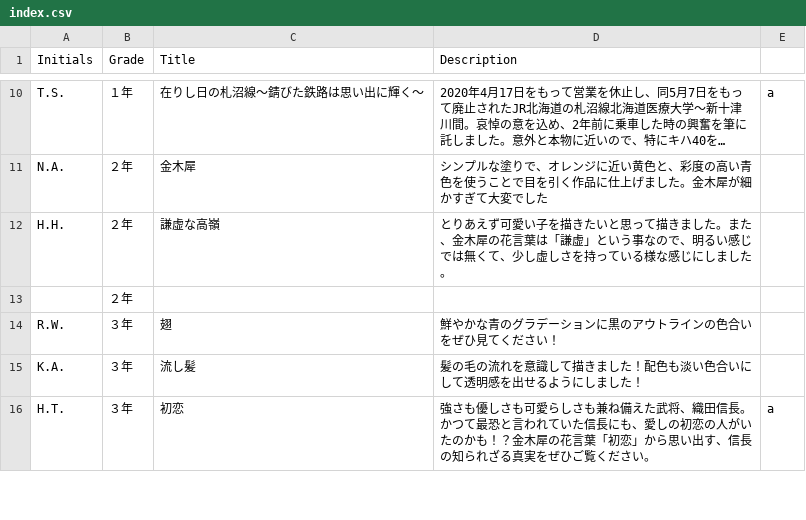
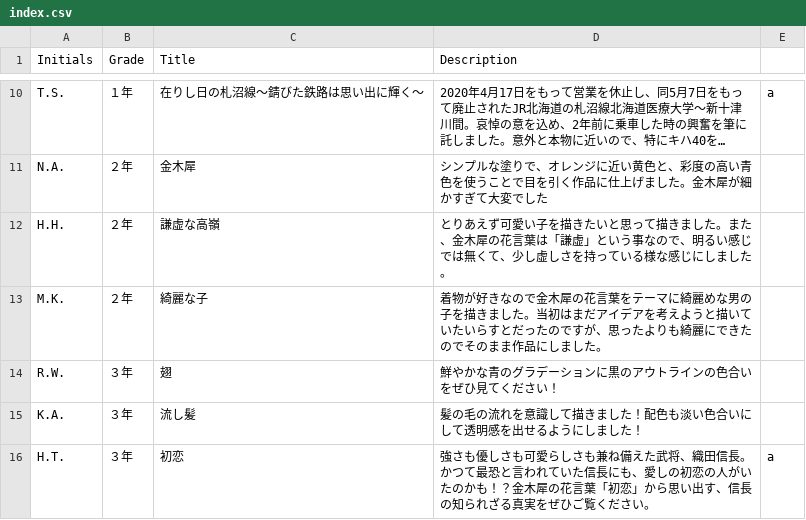
Before and after one commit to tguissartclub/test2, a CSV file: index.csv, drawn as a sheet; only a part is shown, gaps mark what is left out; long unchanged cells end in …; removed rows and columns are numbered as before the commit, all else as after; the diff names each change by its address in the sheet, - before the commit and + after, or states it on an @@ line.

Commit message:
Update index.csv

```diff
--- a/index.csv
+++ b/index.csv
-row 13:  | ２年
+row 13: M.K. | ２年 | 綺麗な子 | 着物が好きなので金木犀の花言葉をテーマに綺麗めな男の子を描きました。当初はまだアイデアを考えようと描いていたいらすとだったのですが、思ったよりも綺麗にできたのでそのまま作品にしました。
```
